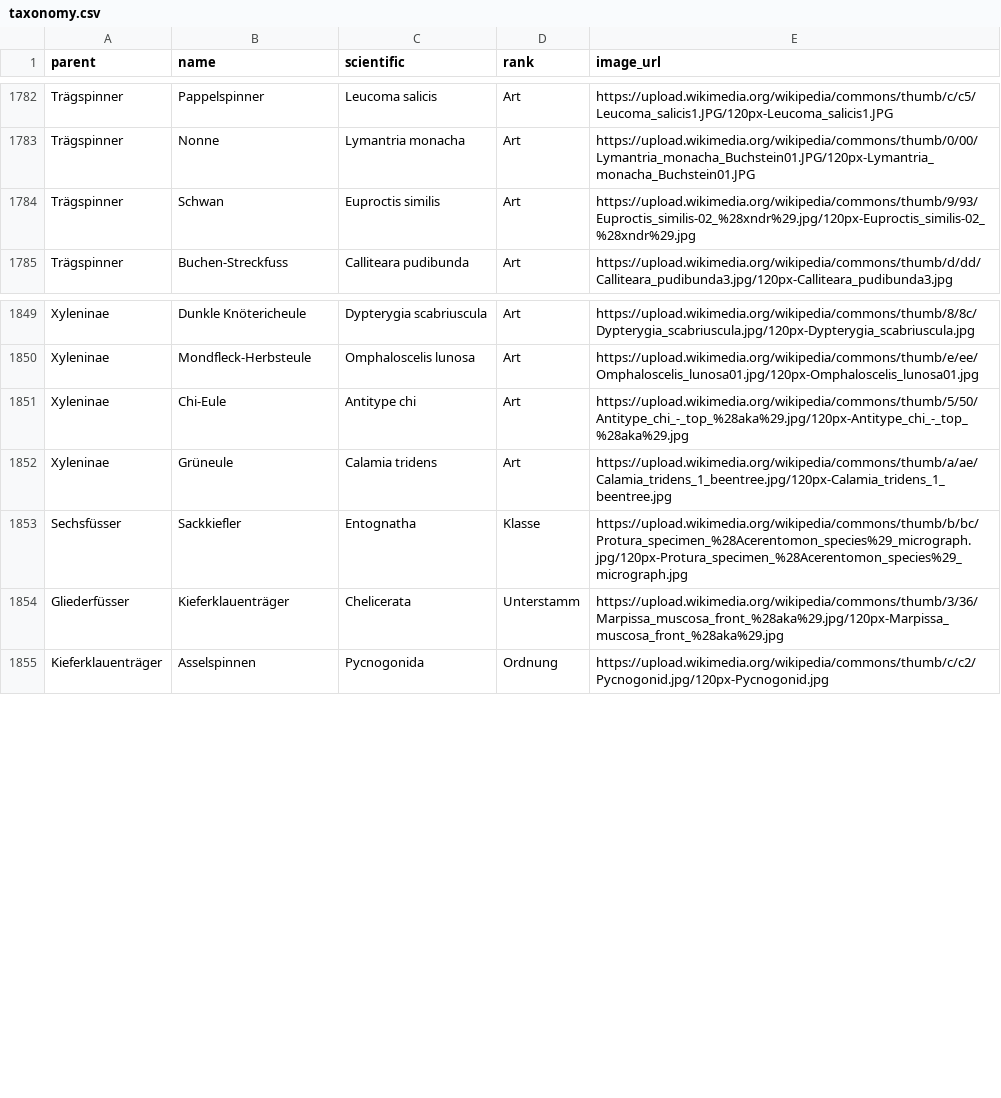
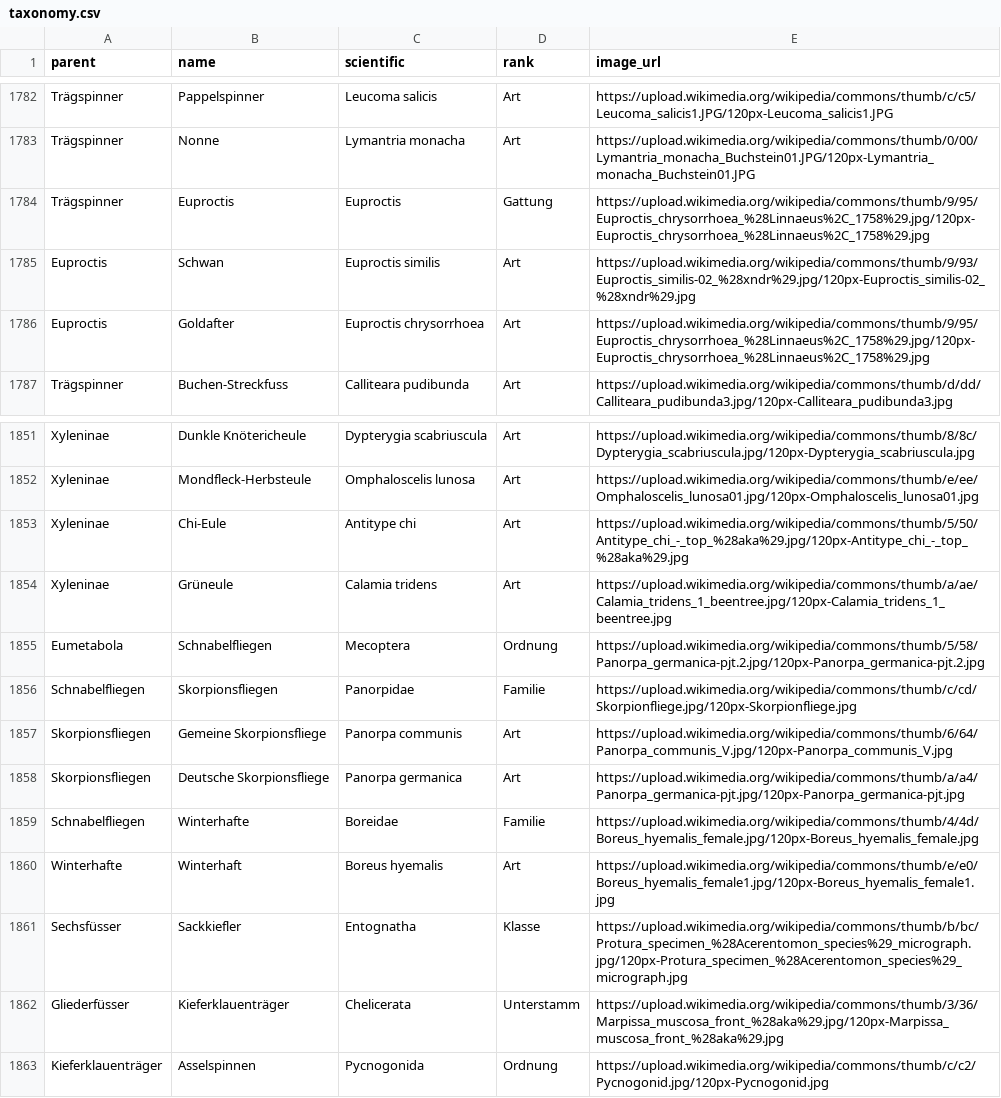
Before and after one commit to stibu81/taxonomyData, a CSV file: taxonomy.csv, drawn as a sheet; only a part is shown, gaps mark what is left out.

```diff
--- a/taxonomy.csv
+++ b/taxonomy.csv
@@ -1783,3 +1783,5 @@ Trägspinner,Pappelspinner,Leucoma salicis,Art,https://upload.wikimedia.org/wiki
 Trägspinner,Nonne,Lymantria monacha,Art,https://upload.wikimedia.org/wikipedia/commons/thumb/0/00/Lymantria_monacha_Buchstein01.JPG/120px-Lymantria_monacha_Buchstein01.JPG
-Trägspinner,Schwan,Euproctis similis,Art,https://upload.wikimedia.org/wikipedia/commons/thumb/9/93/Euproctis_similis-02_%28xndr%29.jpg/120px-Euproctis_similis-02_%28xndr%29.jpg
+Trägspinner,Euproctis,Euproctis,Gattung,https://upload.wikimedia.org/wikipedia/commons/thumb/9/95/Euproctis_chrysorrhoea_%28Linnaeus%2C_1758%29.jpg/120px-Euproctis_chrysorrhoea_%28Linnaeus%2C_1758%29.jpg
+Euproctis,Schwan,Euproctis similis,Art,https://upload.wikimedia.org/wikipedia/commons/thumb/9/93/Euproctis_similis-02_%28xndr%29.jpg/120px-Euproctis_similis-02_%28xndr%29.jpg
+Euproctis,Goldafter,Euproctis chrysorrhoea,Art,https://upload.wikimedia.org/wikipedia/commons/thumb/9/95/Euproctis_chrysorrhoea_%28Linnaeus%2C_1758%29.jpg/120px-Euproctis_chrysorrhoea_%28Linnaeus%2C_1758%29.jpg
 Trägspinner,Buchen-Streckfuss,Calliteara pudibunda,Art,https://upload.wikimedia.org/wikipedia/commons/thumb/d/dd/Calliteara_pudibunda3.jpg/120px-Calliteara_pudibunda3.jpg
@@ -1852,2 +1854,8 @@ Xyleninae,Chi-Eule,Antitype chi,Art,https://upload.wikimedia.org/wikipedia/commo
 Xyleninae,Grüneule,Calamia tridens,Art,https://upload.wikimedia.org/wikipedia/commons/thumb/a/ae/Calamia_tridens_1_beentree.jpg/120px-Calamia_tridens_1_beentree.jpg
+Eumetabola,Schnabelfliegen,Mecoptera,Ordnung,https://upload.wikimedia.org/wikipedia/commons/thumb/5/58/Panorpa_germanica-pjt.2.jpg/120px-Panorpa_germanica-pjt.2.jpg
+Schnabelfliegen,Skorpionsfliegen,Panorpidae,Familie,https://upload.wikimedia.org/wikipedia/commons/thumb/c/cd/Skorpionfliege.jpg/120px-Skorpionfliege.jpg
+Skorpionsfliegen,Gemeine Skorpionsfliege,Panorpa communis,Art,https://upload.wikimedia.org/wikipedia/commons/thumb/6/64/Panorpa_communis_V.jpg/120px-Panorpa_communis_V.jpg
+Skorpionsfliegen,Deutsche Skorpionsfliege,Panorpa germanica,Art,https://upload.wikimedia.org/wikipedia/commons/thumb/a/a4/Panorpa_germanica-pjt.jpg/120px-Panorpa_germanica-pjt.jpg
+Schnabelfliegen,Winterhafte,Boreidae,Familie,https://upload.wikimedia.org/wikipedia/commons/thumb/4/4d/Boreus_hyemalis_female.jpg/120px-Boreus_hyemalis_female.jpg
+Winterhafte,Winterhaft,Boreus hyemalis,Art,https://upload.wikimedia.org/wikipedia/commons/thumb/e/e0/Boreus_hyemalis_female1.jpg/120px-Boreus_hyemalis_female1.jpg
 Sechsfüsser,Sackkiefler,Entognatha,Klasse,https://upload.wikimedia.org/wikipedia/commons/thumb/b/bc/Protura_specimen_%28Acerentomon_species%29_micrograph.jpg/120px-Protura_specimen_%28Acerentomon_species%29_micrograph.jpg
```
Also changed, not shown: 1 other file.
